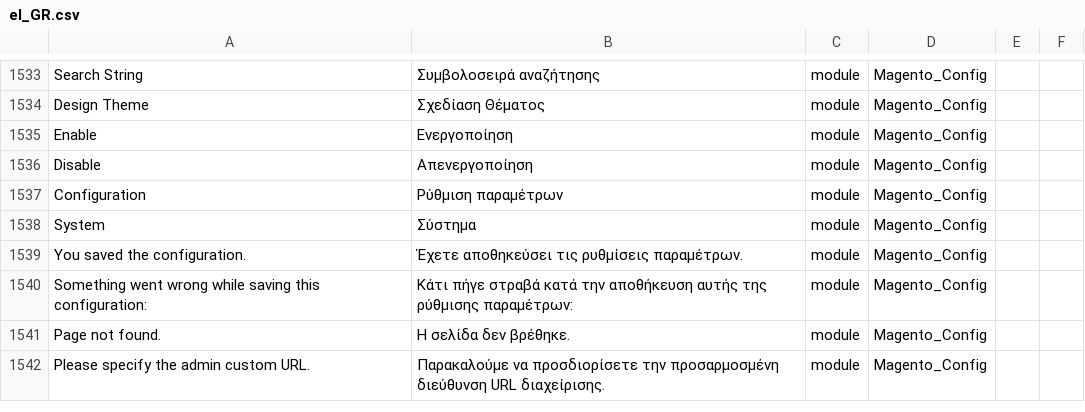
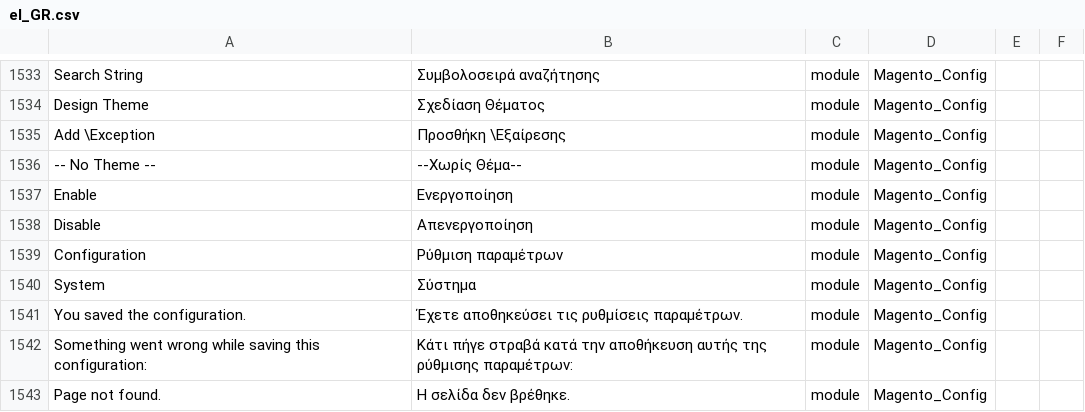
Before and after one commit to Magento2Translations/language_el_gr, a CSV file: el_GR.csv, drawn as a sheet; only a part is shown, gaps mark what is left out; the shorter side is filled out with more unchanged rows; the diff names each change by its address in the sheet, - before the commit and + after, or states it on an @@ line.

```diff
--- a/el_GR.csv
+++ b/el_GR.csv
+row 1535: Add \Exception | Προσθήκη \Εξαίρεσης | module | Magento_Config
+row 1536: -- No Theme -- | --Χωρίς Θέμα-- | module | Magento_Config
```
Also changed, not shown: 1 other file.
